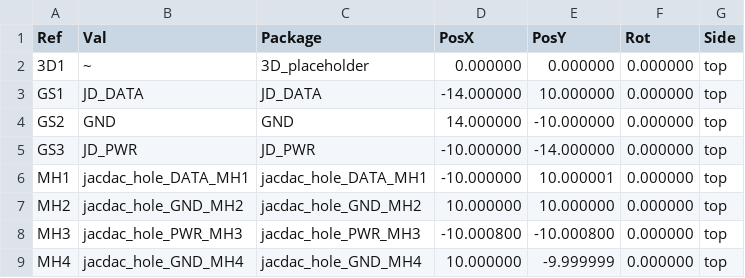
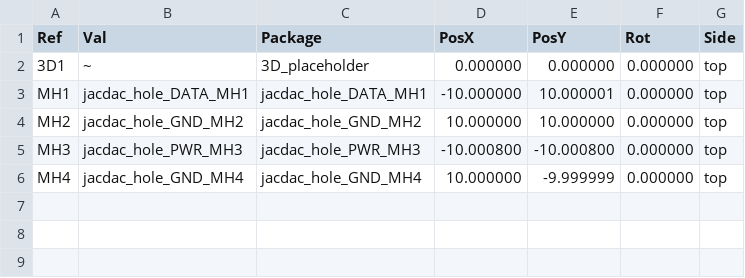
Before and after one commit to devices-lab/MakeDevice-backend, a CSV file: backend_module_data/mm_light_sensor_0.4/assembly/CPL_mm_light_sensor_0.4-top-pos.csv, drawn as a sheet.

Commit message:
Finish adding mm_raspberry_pi_pico_0.1 and a csv change from new backend_module_data build

```diff
--- a/backend_module_data/mm_light_sensor_0.4/assembly/CPL_mm_light_sensor_0.4-top-pos.csv
+++ b/backend_module_data/mm_light_sensor_0.4/assembly/CPL_mm_light_sensor_0.4-top-pos.csv
@@ -2,5 +2,2 @@ Ref,Val,Package,PosX,PosY,Rot,Side
 "3D1","~","3D_placeholder",0.000000,0.000000,0.000000,top
-"GS1","JD_DATA","JD_DATA",-14.000000,10.000000,0.000000,top
-"GS2","GND","GND",14.000000,-10.000000,0.000000,top
-"GS3","JD_PWR","JD_PWR",-10.000000,-14.000000,0.000000,top
 "MH1","jacdac_hole_DATA_MH1","jacdac_hole_DATA_MH1",-10.000000,10.000001,0.000000,top
```
Also changed, not shown: 3 other files.
